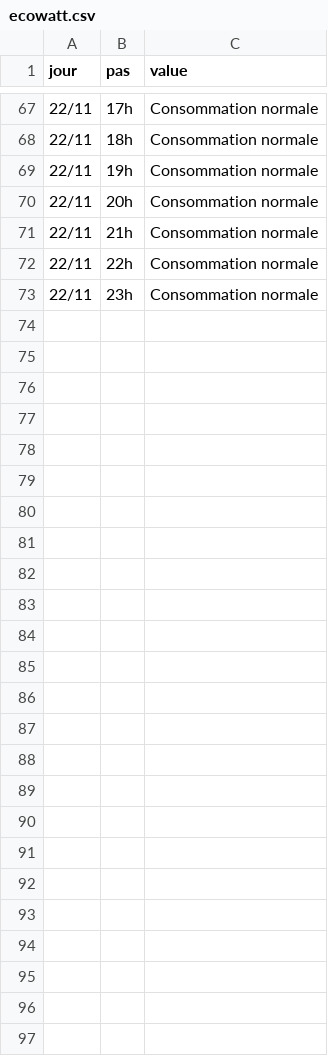
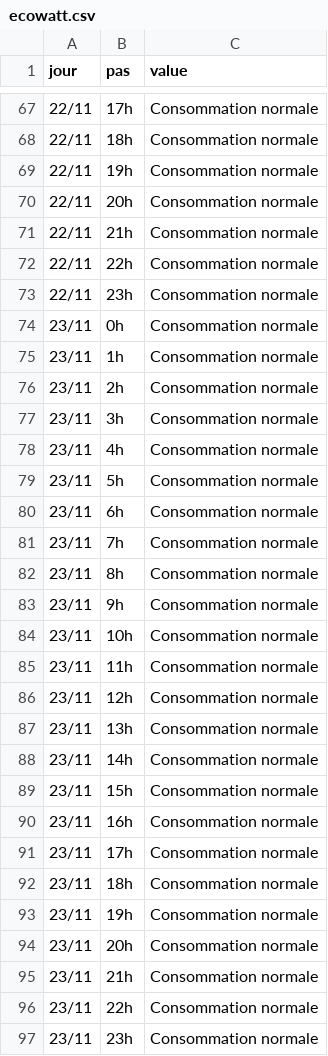
Before and after one commit to mattifaye/ew, a CSV file: ecowatt.csv, drawn as a sheet; only a part is shown, gaps mark what is left out; the diff names each change by its address in the sheet, - before the commit and + after, or states it on an @@ line.

```diff
--- a/ecowatt.csv
+++ b/ecowatt.csv
+row 74: 23/11 | 0h | Consommation normale
+row 75: 23/11 | 1h | Consommation normale
+row 76: 23/11 | 2h | Consommation normale
+row 77: 23/11 | 3h | Consommation normale
+row 78: 23/11 | 4h | Consommation normale
+row 79: 23/11 | 5h | Consommation normale
+row 80: 23/11 | 6h | Consommation normale
+row 81: 23/11 | 7h | Consommation normale
+row 82: 23/11 | 8h | Consommation normale
+row 83: 23/11 | 9h | Consommation normale
+row 84: 23/11 | 10h | Consommation normale
+row 85: 23/11 | 11h | Consommation normale
+row 86: 23/11 | 12h | Consommation normale
+row 87: 23/11 | 13h | Consommation normale
+row 88: 23/11 | 14h | Consommation normale
+row 89: 23/11 | 15h | Consommation normale
+row 90: 23/11 | 16h | Consommation normale
+row 91: 23/11 | 17h | Consommation normale
+row 92: 23/11 | 18h | Consommation normale
+row 93: 23/11 | 19h | Consommation normale
+row 94: 23/11 | 20h | Consommation normale
+row 95: 23/11 | 21h | Consommation normale
+row 96: 23/11 | 22h | Consommation normale
+row 97: 23/11 | 23h | Consommation normale
```
Also changed, not shown: 1 other file.
